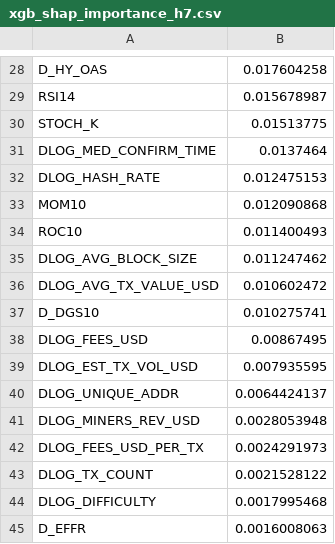
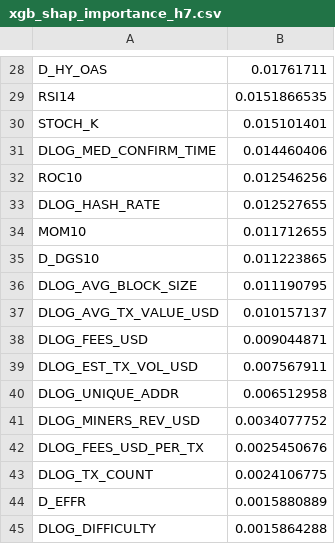
Before and after one commit to paridhiag36/btc-rv-prediction, a CSV file: model feature importance/xgb_shap_outputs/xgb_shap_importance_h7.csv, drawn as a sheet; only a part is shown, gaps mark what is left out; removed rows and columns are numbered as before the commit, all else as after; the diff covers the shown part only; the diff names each change by its address in the sheet, - before the commit and + after, or states it on an @@ line.

```diff
--- a/model feature importance/xgb_shap_outputs/xgb_shap_importance_h7.csv
+++ b/model feature importance/xgb_shap_outputs/xgb_shap_importance_h7.csv
-B28: 0.017604258
+B28: 0.01761711
-B29: 0.015678987
+B29: 0.0151866535
-B30: 0.01513775
+B30: 0.015101401
-B31: 0.0137464
+B31: 0.014460406
+row 32: ROC10 | 0.012546256
-B33: 0.012475153
+B33: 0.012527655
-B34: 0.012090868
+B34: 0.011712655
-row 34: ROC10 | 0.011400493
+row 35: D_DGS10 | 0.011223865
-B36: 0.011247462
+B36: 0.011190795
-B37: 0.010602472
+B37: 0.010157137
-row 37: D_DGS10 | 0.010275741
-B38: 0.00867495
+B38: 0.009044871
-B39: 0.007935595
+B39: 0.007567911
-B40: 0.0064424137
+B40: 0.006512958
-B41: 0.0028053948
+B41: 0.0034077752
-B42: 0.0024291973
+B42: 0.0025450676
-B43: 0.0021528122
+B43: 0.0024106775
-row 44: DLOG_DIFFICULTY | 0.0017995468
-B44: 0.0016008063
+B44: 0.0015880889
+row 45: DLOG_DIFFICULTY | 0.0015864288
```
Also changed, not shown: 8 added rows, 8 removed rows and 18 edited cells elsewhere in this file, model feature importance/xgb_shap_outputs/xgb_shap_importance_h1.csv, model feature importance/xgb_shap_outputs/xgb_shap_importance_h3.csv, 5 other files.
